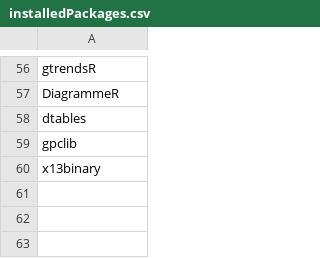
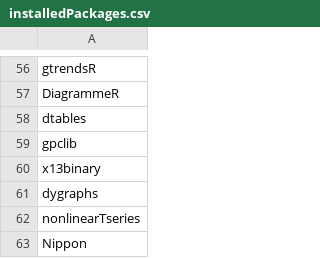
Before and after one commit to am-consulting/am-consulting.github.io, a CSV file: csv/installedPackages.csv, drawn as a sheet; only a part is shown, gaps mark what is left out; the diff names each change by its address in the sheet, - before the commit and + after, or states it on an @@ line.

Commit message:
パッケージ追記
パッケージ追記

```diff
--- a/csv/installedPackages.csv
+++ b/csv/installedPackages.csv
+row 61: dygraphs
+row 62: nonlinearTseries
+row 63: Nippon
```
